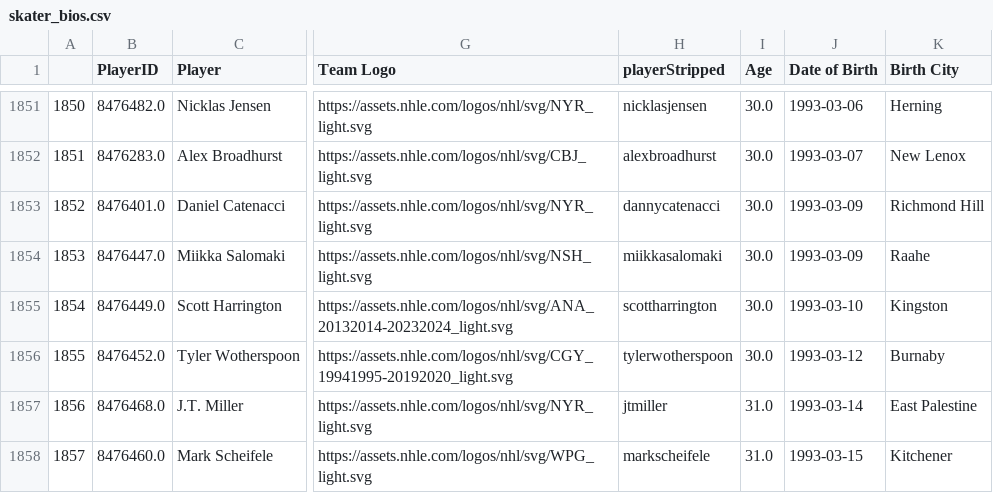
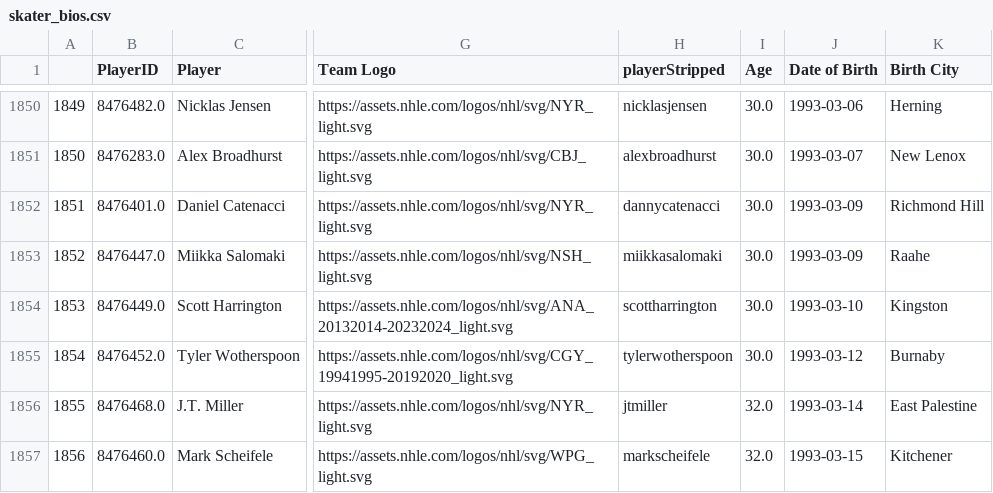
Before and after one commit to andrewderango/IceAnalytics, a CSV file: engine_data/Player Bios/Skaters/skater_bios.csv, drawn as a sheet; only a part is shown, gaps mark what is left out; addresses are those after the commit; the diff covers the shown part only; the diff names each change by its address in the sheet, - before the commit and + after, or states it on an @@ line.

```diff
--- a/engine_data/Player Bios/Skaters/skater_bios.csv
+++ b/engine_data/Player Bios/Skaters/skater_bios.csv
@@ column A renumbered from row 3 down @@
-I1856:I1857 (Age): 31.0
+I1856:I1857 (Age): 32.0
```
Also changed, not shown: 3 added rows, 1 removed row and 23 edited cells elsewhere in this file, engine_data/Historical Goaltending Data/2024-2025_goalie_data.csv, engine_data/Historical On-Ice Skater Data/2024-2025_skater_onice_data.csv, 7 other files.
